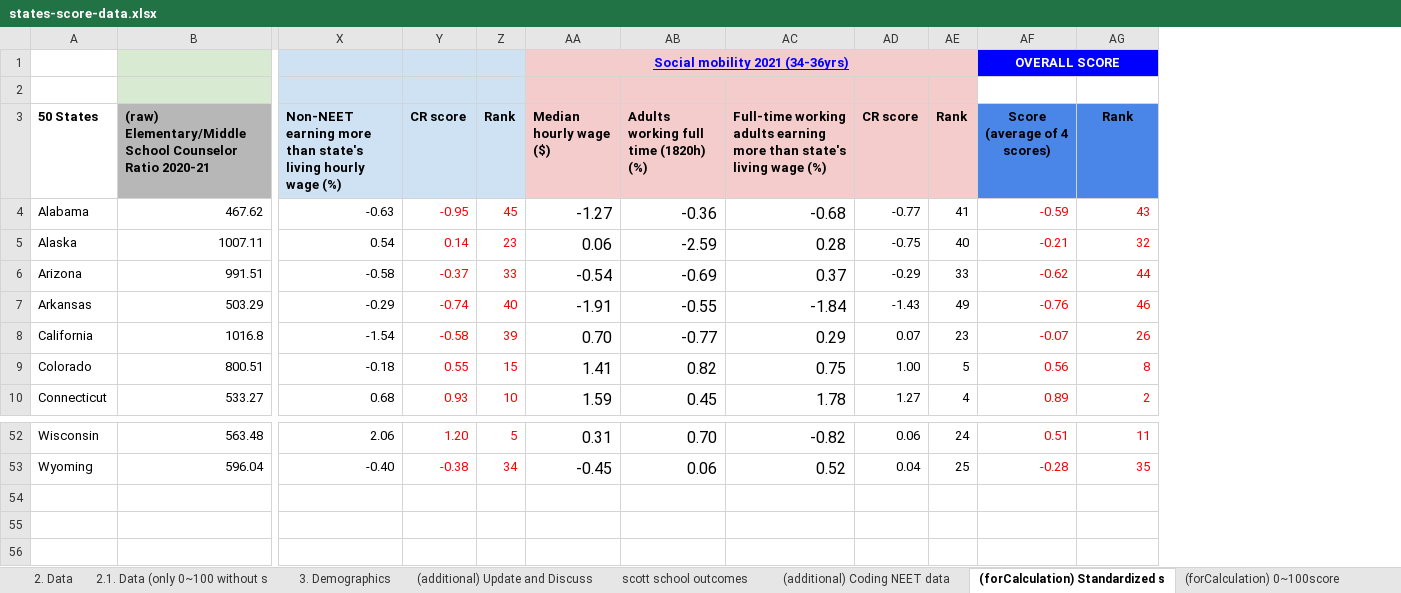
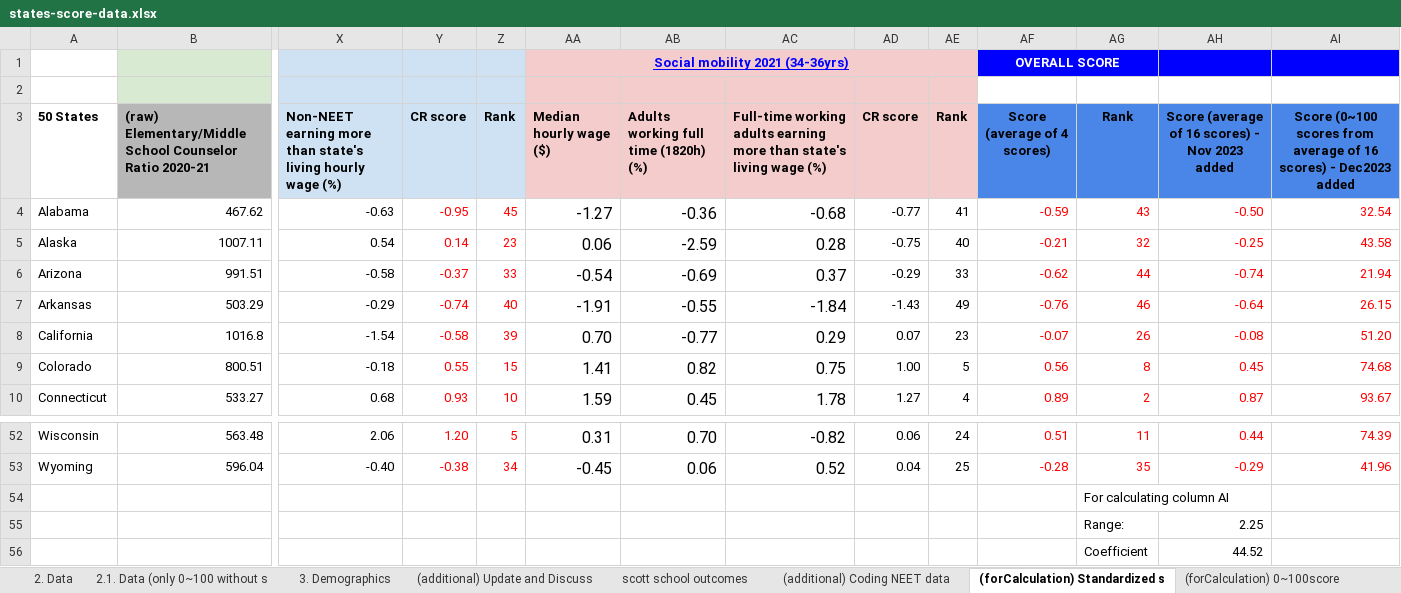
Before and after one commit to hicsail/career-map2, an Excel workbook: data/states-score-data.xlsx, sheet (forCalculation) Standardized s, drawn as a sheet; only a part is shown, gaps mark what is left out; values as stored, in another font and other column widths than the file's, no borders; rows hold the shown columns only; the diff names each change by its address in the sheet, - before the commit and + after, or states it on an @@ line.

Commit message:
fix: update rank and score data (#13)

```diff
--- a/data/states-score-data.xlsx (sheet (forCalculation) Standardized s)
+++ b/data/states-score-data.xlsx (sheet (forCalculation) Standardized s)
+column AH, rows 3-10: Score (average of 16 scores) - Nov 2023 added | -0.50 | -0.25 | -0.74 | -0.64 | -0.08 | 0.45 | 0.87; rows 52-53: 0.44 | -0.29
+column AI, rows 3-10: Score (0~100 scores from average of 16 scores) - Dec2023 added | 32.54 | 43.58 | 21.94 | 26.15 | 51.20 | 74.68 | 93.67; rows 52-53: 74.39 | 41.96
+row 54:  |  |  |  |  |  |  |  |  |  |  | For calculating column AI
+row 55:  |  |  |  |  |  |  |  |  |  |  | Range: | 2.25
+row 56:  |  |  |  |  |  |  |  |  |  |  | Coefficient | 44.52
```
Also changed, not shown: sheet 2. Data, formulas that keep their value, charts or pictures, 4 other files.
